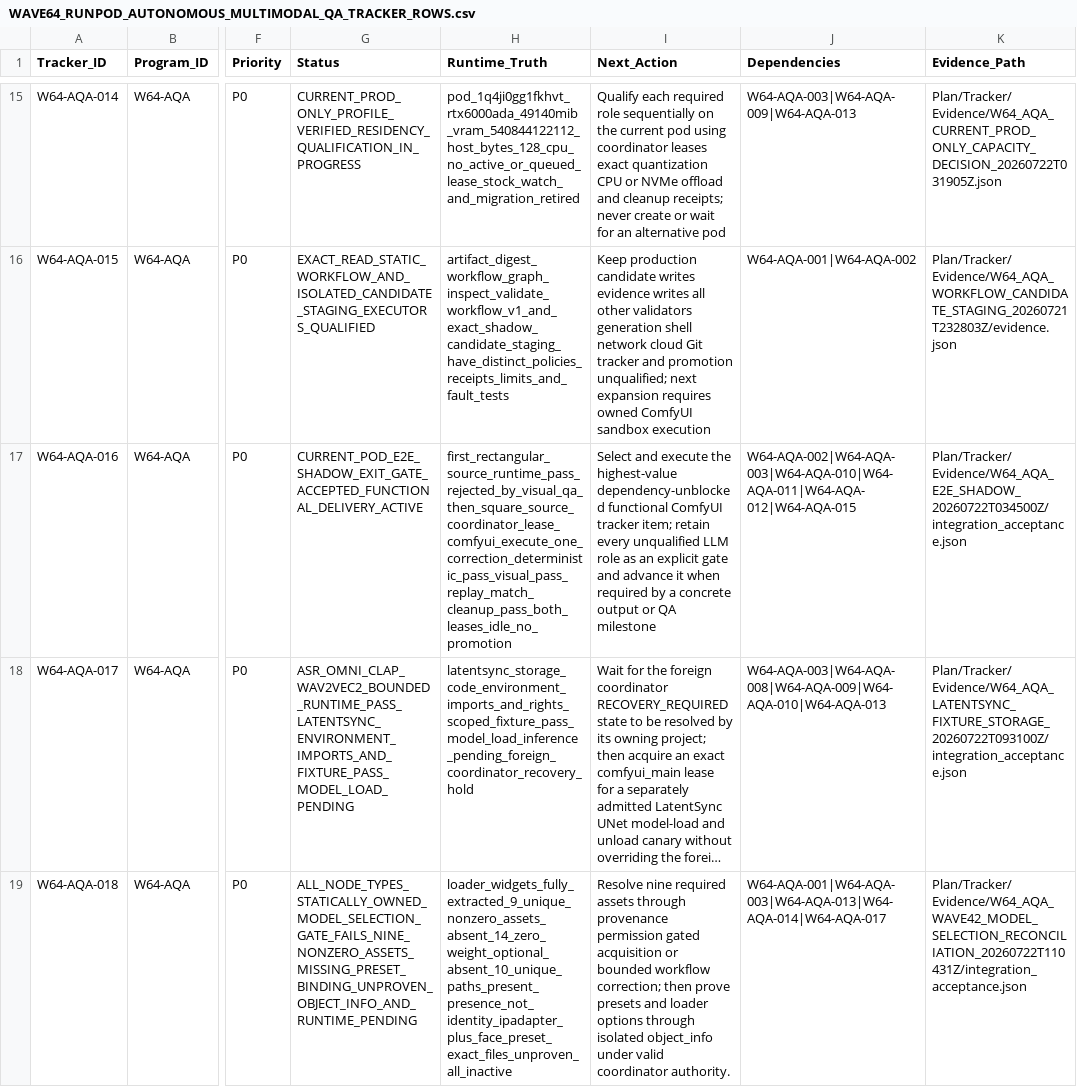
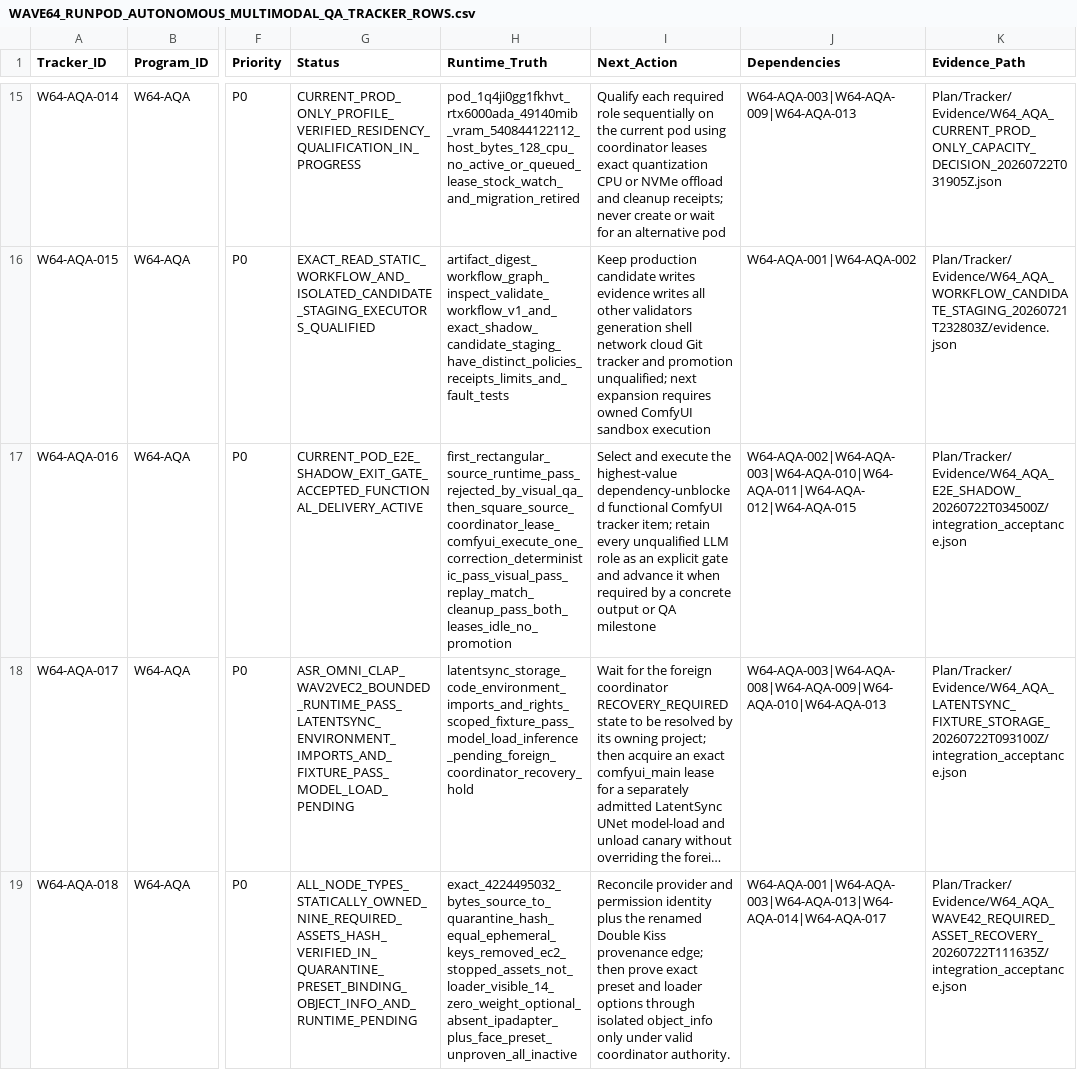
Before and after one commit to KevinSGarrett/Comfy_UI_Main, a CSV file: Plan/Tracker/Waves/Wave64/WAVE64_RUNPOD_AUTONOMOUS_MULTIMODAL_QA_TRACKER_ROWS.csv, drawn as a sheet; only a part is shown, gaps mark what is left out; long unchanged cells end in …; the diff names each change by its address in the sheet, - before the commit and + after, or states it on an @@ line.

Commit message:
Recover Wave42 required assets to quarantine

```diff
--- a/Plan/Tracker/Waves/Wave64/WAVE64_RUNPOD_AUTONOMOUS_MULTIMODAL_QA_TRACKER_ROWS.csv
+++ b/Plan/Tracker/Waves/Wave64/WAVE64_RUNPOD_AUTONOMOUS_MULTIMODAL_QA_TRACKER_ROWS.csv
-G19 (Status): ALL_NODE_TYPES_STATICALLY_OWNED_MODEL_SELECTION_GATE_FAILS_NINE_NONZERO_ASSETS_MISSING_PRESET_BINDING_UNPROVEN_OBJECT_INFO_AND_RUNTIME_PENDING
+G19 (Status): ALL_NODE_TYPES_STATICALLY_OWNED_NINE_REQUIRED_ASSETS_HASH_VERIFIED_IN_QUARANTINE_PRESET_BINDING_OBJECT_INFO_AND_RUNTIME_PENDING
-H19 (Runtime_Truth): loader_widgets_fully_extracted_9_unique_nonzero_assets_absent_14_zero_weight_optional_absent_10_unique_paths_present_presence_not_identity_ipadapter_plus_face_preset_exact_files_unproven_all_inactive
+H19 (Runtime_Truth): exact_4224495032_bytes_source_to_quarantine_hash_equal_ephemeral_keys_removed_ec2_stopped_assets_not_loader_visible_14_zero_weight_optional_absent_ipadapter_plus_face_preset_unproven_all_inactive
-I19 (Next_Action): Resolve nine required assets through provenance permission gated acquisition or bounded workflow correction; then prove presets and loader options through isolated object_info under valid…
+I19 (Next_Action): Reconcile provider and permission identity plus the renamed Double Kiss provenance edge; then prove exact preset and loader options through isolated object_info only under valid…
-K19 (Evidence_Path): Plan/Tracker/Evidence/W64_AQA_WAVE42_MODEL_SELECTION_RECONCILIATION_20260722T110431Z/integration_acceptance.json
+K19 (Evidence_Path): Plan/Tracker/Evidence/W64_AQA_WAVE42_REQUIRED_ASSET_RECOVERY_20260722T111635Z/integration_acceptance.json
```
Also changed, not shown: 5 other files.
